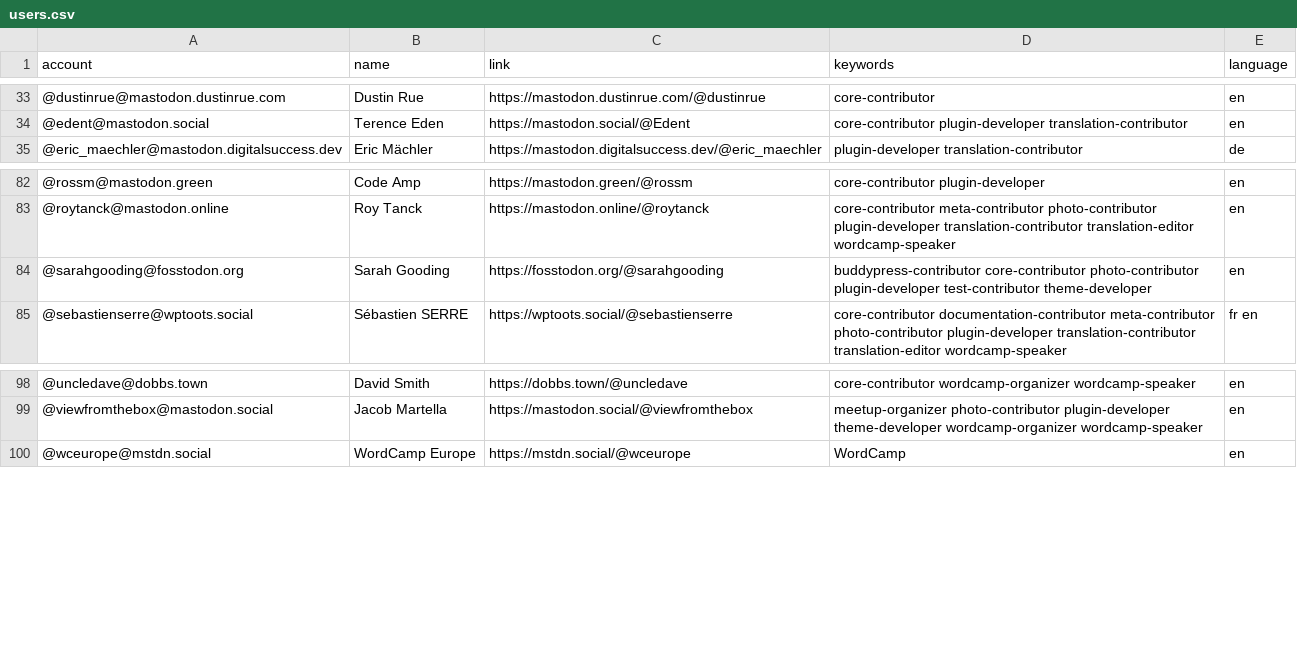
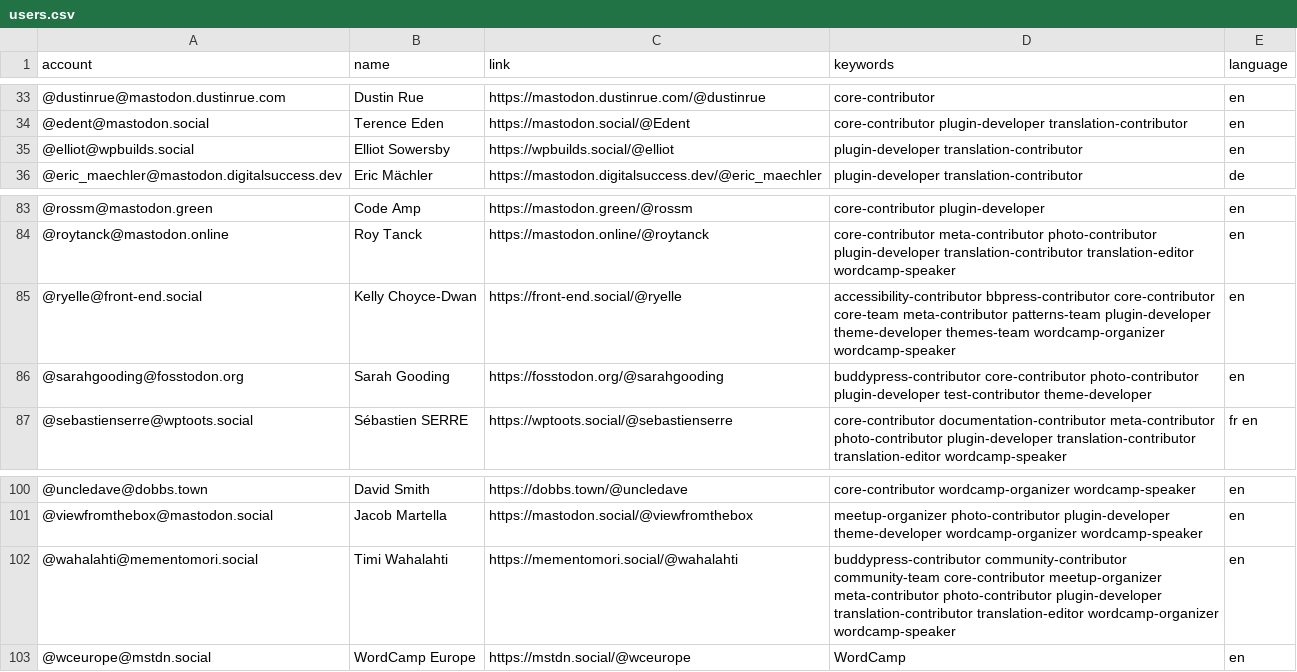
Before and after one commit to danielauener/Mastodon-WordPress-Community, a CSV file: resources/users.csv, drawn as a sheet; only a part is shown, gaps mark what is left out.

Commit message:
Update users.csv

```diff
--- a/resources/users.csv
+++ b/resources/users.csv
@@ -34,2 +34,3 @@ account,name,link,keywords,language
 @edent@mastodon.social,Terence Eden,https://mastodon.social/@Edent,core-contributor plugin-developer translation-contributor,en
+@elliot@wpbuilds.social,Elliot Sowersby,https://wpbuilds.social/@elliot,plugin-developer translation-contributor,en
 @eric_maechler@mastodon.digitalsuccess.dev,Eric Mächler,https://mastodon.digitalsuccess.dev/@eric_maechler,plugin-developer translation-contributor,de
@@ -83,2 +84,3 @@ account,name,link,keywords,language
 @roytanck@mastodon.online,Roy Tanck,https://mastodon.online/@roytanck,core-contributor meta-contributor photo-contributor plugin-developer translation-contributor translation-editor wordcamp-speaker,en
+@ryelle@front-end.social,Kelly Choyce-Dwan,https://front-end.social/@ryelle,accessibility-contributor bbpress-contributor core-contributor core-team meta-contributor patterns-team plugin-developer theme-developer themes-team wordcamp-organizer wordcamp-speaker,en
 @sarahgooding@fosstodon.org,Sarah Gooding,https://fosstodon.org/@sarahgooding,buddypress-contributor core-contributor photo-contributor plugin-developer test-contributor theme-developer,en
@@ -99,2 +101,3 @@ account,name,link,keywords,language
 @viewfromthebox@mastodon.social,Jacob Martella,https://mastodon.social/@viewfromthebox,meetup-organizer photo-contributor plugin-developer theme-developer wordcamp-organizer wordcamp-speaker,en
+@wahalahti@mementomori.social,Timi Wahalahti,https://mementomori.social/@wahalahti,buddypress-contributor community-contributor community-team core-contributor meetup-organizer meta-contributor photo-contributor plugin-developer translation-contributor translation-editor wordcamp-organizer wordcamp-speaker,en
 @wceurope@mstdn.social,WordCamp Europe,https://mstdn.social/@wceurope,WordCamp,en
```
